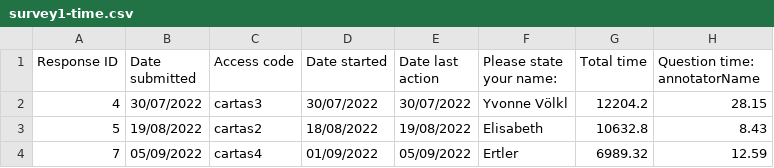
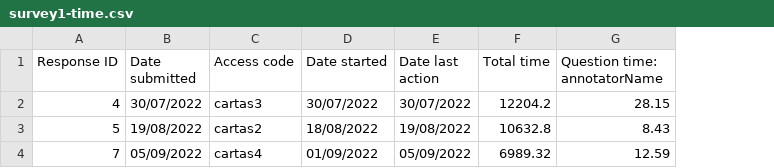
Before and after one commit to lucijakrusic/SentientSpectators, a CSV file: 1_sentiment_annotation/input/2_round/survey1-time.csv, drawn as a sheet; only a part is shown; the diff names each change by its address in the sheet, - before the commit and + after, or states it on an @@ line.

Commit message:
sentiment annotation resolved

```diff
--- a/1_sentiment_annotation/input/2_round/survey1-time.csv
+++ b/1_sentiment_annotation/input/2_round/survey1-time.csv
-column F (Please state your name:), rows 2-4: Yvonne Völkl | Elisabeth | Ertler
```
Also changed, not shown: 1_sentiment_annotation/input/2_round/survey2-time.csv, 2_sentiment_analysis/gpt/gold_polarities_with_sentiment_advanced_gpt4o_temp02.csv, 9 other files.
